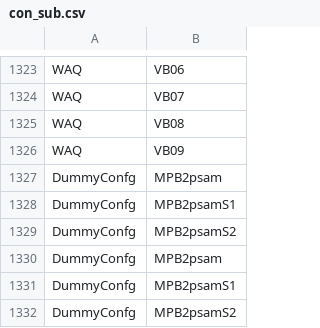
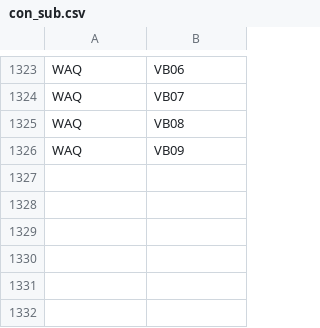
Before and after one commit to eawag-surface-waters-research/Delft3D, a CSV file: src/engines_gpl/waq/packages/waq_kernel/src/waq_tables/con_sub.csv, drawn as a sheet; only a part is shown, gaps mark what is left out; the diff names each change by its address in the sheet, - before the commit and + after, or states it on an @@ line.

```diff
--- a/src/engines_gpl/waq/packages/waq_kernel/src/waq_tables/con_sub.csv
+++ b/src/engines_gpl/waq/packages/waq_kernel/src/waq_tables/con_sub.csv
-row 1327: DummyConfg | MPB2psam
-row 1328: DummyConfg | MPB2psamS1
-row 1329: DummyConfg | MPB2psamS2
-row 1330: DummyConfg | MPB2psam
-row 1331: DummyConfg | MPB2psamS1
-row 1332: DummyConfg | MPB2psamS2
```
Also changed, not shown: src/engines_gpl/waq/packages/waq_kernel/src/waq_tables/inputs.csv, src/engines_gpl/waq/packages/waq_kernel/src/waq_tables/stochi.csv, 4 other files.
